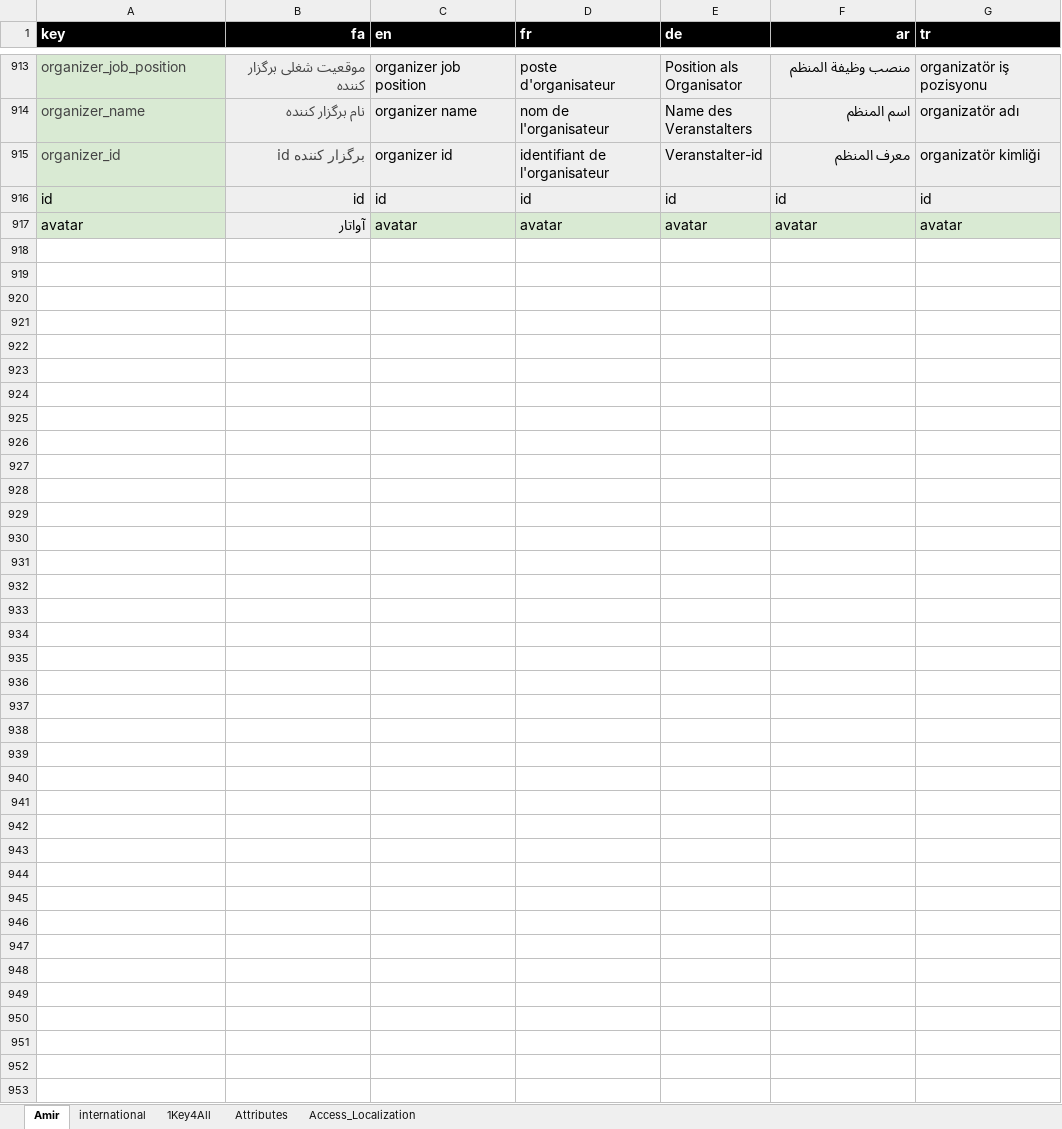
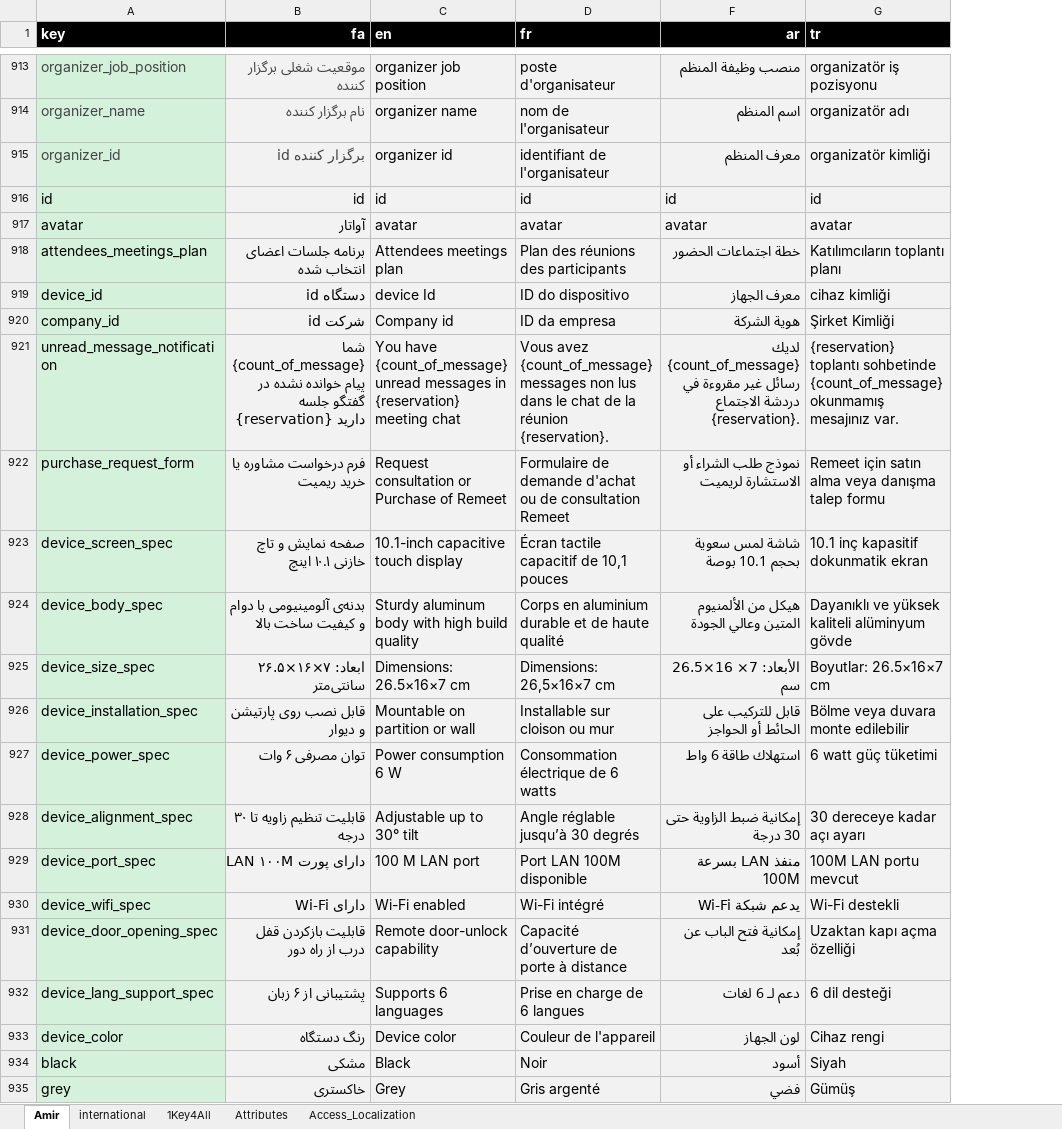
Before and after one commit to novaday-co/access_localization, an Excel workbook: release_1.9.3.xlsx, sheet Amir, drawn as a sheet; only a part is shown, gaps mark what is left out; values as stored, in another font and other column widths than the file's, no borders; charts and pictures and conditional formats not drawn; removed rows and columns are numbered as before the commit, all else as after; the diff covers the shown part only; the diff names each change by its address in the sheet, - before the commit and + after, or states it on an @@ line.

Commit message:
Update Translation Remeet

```diff
--- a/release_1.9.3.xlsx (sheet Amir)
+++ b/release_1.9.3.xlsx (sheet Amir)
@@ column E (de) hidden, rows 913-917: Position als Organisator | Name des Veranstalters | Veranstalter-id | id | avatar @@
-C917:D917 fill: #D9EAD3
+C917:D917 fill: #F2F2F2
-F917:G917 fill: #D9EAD3
+F917:G917 fill: #F2F2F2
+row 918: attendees_meetings_plan | برنامه جلسات اعضای انتخاب شده | Attendees meetings plan | Plan des réunions des participants | خطة اجتماعات الحضور | Katılımcıların toplantı planı
+row 919: device_id | id دستگاه | device Id | ID do dispositivo | معرف الجهاز | cihaz kimliği
+row 920: company_id | id شرکت | Company id | ID da empresa | هوية الشركة | Şirket Kimliği
+row 921: unread_message_notification | شما {count_of_message} پیام خوانده نشده در گفتگو جلسه {reservation} دارید | You have {count_of_message} unread messages in {reservation} meeting chat | Vous avez {count_of_message} messages non lus dans le chat de la réunion {reservation}. | لديك {count_of_message} رسائل غير مقروءة في دردشة الاجتماع {reservation}. | {reservation} toplantı sohbetinde {count_of_message} okunmamış mesajınız var.
+row 922: purchase_request_form | فرم درخواست مشاوره یا خرید ریمیت | Request consultation or Purchase of Remeet | Formulaire de demande d'achat ou de consultation Remeet | نموذج طلب الشراء أو الاستشارة لريميت | Remeet için satın alma veya danışma talep formu
+row 923: device_screen_spec | صفحه نمایش و تاچ خازنی ۱۰.۱ اینچ | 10.1-inch capacitive touch display | Écran tactile capacitif de 10,1 pouces | شاشة لمس سعوية بحجم 10.1 بوصة | 10.1 inç kapasitif dokunmatik ekran
+row 924: device_body_spec | بدنه‌ی آلومینیومی با دوام و کیفیت ساخت بالا | Sturdy aluminum body with high build quality | Corps en aluminium durable et de haute qualité | هيكل من الألمنيوم المتين وعالي الجودة | Dayanıklı ve yüksek kaliteli alüminyum gövde
+row 925: device_size_spec | ابعاد: ۷×۱۶×۲۶.۵ سانتی‌متر | Dimensions: 26.5×16×7 cm | Dimensions: 26,5×16×7 cm | الأبعاد: 7× 16×26.5 سم | Boyutlar: 26.5×16×7 cm
+row 926: device_installation_spec | قابل نصب روی پارتیشن و دیوار | Mountable on partition or wall | Installable sur cloison ou mur | قابل للتركيب على الحائط أو الحواجز | Bölme veya duvara monte edilebilir
+row 927: device_power_spec | توان مصرفی ۶ وات | Power consumption 6 W | Consommation électrique de 6 watts | استهلاك طاقة 6 واط | 6 watt güç tüketimi
+row 928: device_alignment_spec | قابلیت تنظیم زاویه تا ۳۰ درجه | Adjustable up to 30° tilt | Angle réglable jusqu’à 30 degrés | إمكانية ضبط الزاوية حتى 30 درجة | 30 dereceye kadar açı ayarı
+row 929: device_port_spec | دارای پورت‌ LAN ۱۰۰M | 100 M LAN port | Port LAN 100M disponible | منفذ LAN بسرعة 100M | 100M LAN portu mevcut
+row 930: device_wifi_spec | دارای Wi-Fi | Wi-Fi enabled | Wi-Fi intégré | يدعم شبكة Wi-Fi | Wi-Fi destekli
+row 931: device_door_opening_spec | قابلیت بازکردن قفل درب از راه دور | Remote door-unlock capability | Capacité d’ouverture de porte à distance | إمكانية فتح الباب عن بُعد | Uzaktan kapı açma özelliği
+row 932: device_lang_support_spec | پشتیبانی از ۶ زبان | Supports 6 languages | Prise en charge de 6 langues | دعم لـ 6 لغات | 6 dil desteği
+row 933: device_color | رنگ دستگاه | Device color | Couleur de l'appareil | لون الجهاز | Cihaz rengi
+row 934: black | مشکی | Black | Noir | أسود | Siyah
+row 935: grey | خاکستری | Grey | Gris argenté | فضي | Gümüş
```
Also changed, not shown: 223 added rows and 69 edited cells elsewhere in this sheet, hidden cells, charts or pictures.
